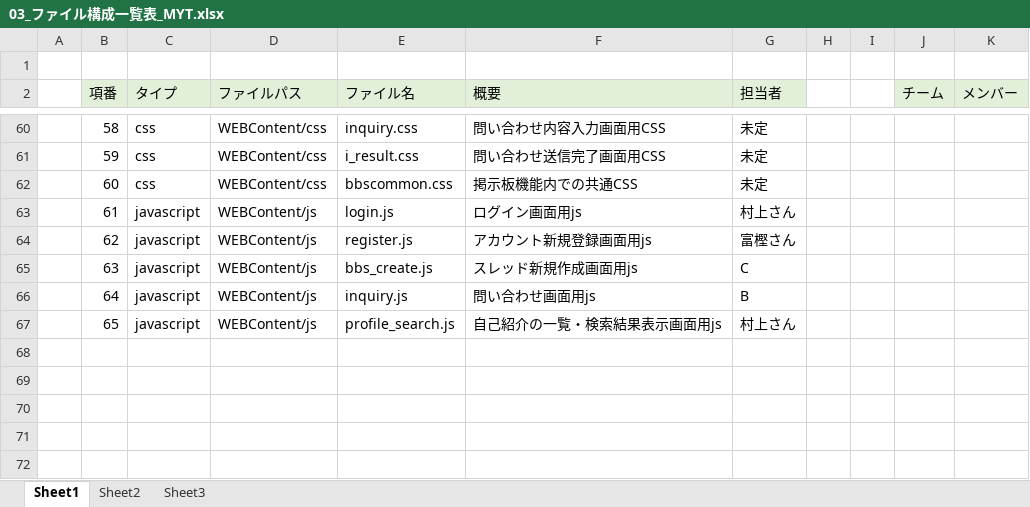
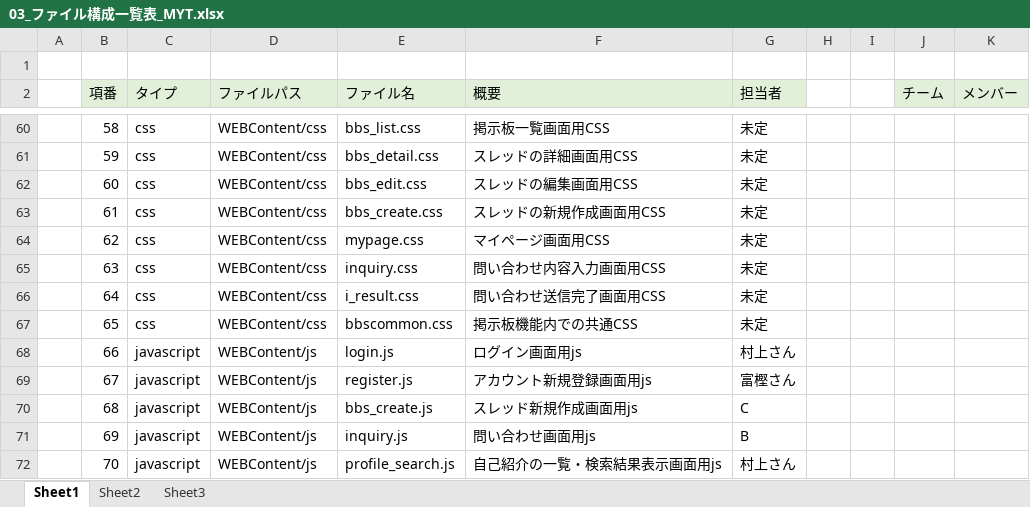
Before and after one commit to DOJO-2021/B-1, an Excel workbook: documents/03_ファイル構成一覧表_MYT.xlsx, sheet Sheet1, drawn as a sheet; only a part is shown, gaps mark what is left out; values as stored, in another font and other column widths than the file's, no borders; addresses are those after the commit; the diff covers the shown part only; the diff names each change by its address in the sheet, - before the commit and + after, or states it on an @@ line.

```diff
--- a/documents/03_ファイル構成一覧表_MYT.xlsx (sheet Sheet1)
+++ b/documents/03_ファイル構成一覧表_MYT.xlsx (sheet Sheet1)
-E60 (ファイル名): inquiry.css
+E60 (ファイル名): bbs_list.css
-F60 (概要): 問い合わせ内容入力画面用CSS
+F60 (概要): 掲示板一覧画面用CSS
-E61 (ファイル名): i_result.css
+E61 (ファイル名): bbs_detail.css
-F61 (概要): 問い合わせ送信完了画面用CSS
+F61 (概要): スレッドの詳細画面用CSS
-E62 (ファイル名): bbscommon.css
+E62 (ファイル名): bbs_edit.css
-F62 (概要): 掲示板機能内での共通CSS
+F62 (概要): スレッドの編集画面用CSS
+row 63:  | 61 | css | WEBContent/css | bbs_create.css | スレッドの新規作成画面用CSS | 未定
+row 64:  | 62 | css | WEBContent/css | mypage.css | マイページ画面用CSS | 未定
+row 65:  | 63 | css | WEBContent/css | inquiry.css | 問い合わせ内容入力画面用CSS | 未定
+row 66:  | 64 | css | WEBContent/css | i_result.css | 問い合わせ送信完了画面用CSS | 未定
+row 67:  | 65 | css | WEBContent/css | bbscommon.css | 掲示板機能内での共通CSS | 未定
-B68 (項番): 61
+B68 (項番): 66
-B69 (項番): 62
+B69 (項番): 67
-B70 (項番): 63
+B70 (項番): 68
-B71 (項番): 64
+B71 (項番): 69
-B72 (項番): 65
+B72 (項番): 70
```
Also changed, not shown: 4 added rows, 4 removed rows and 138 edited cells elsewhere in this sheet, formulas that keep their value, 5 other files.
